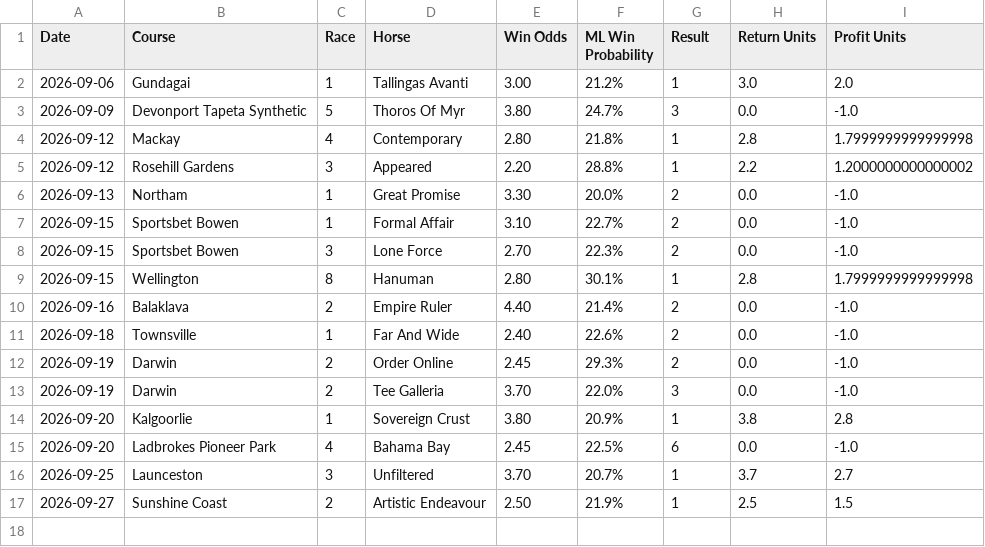
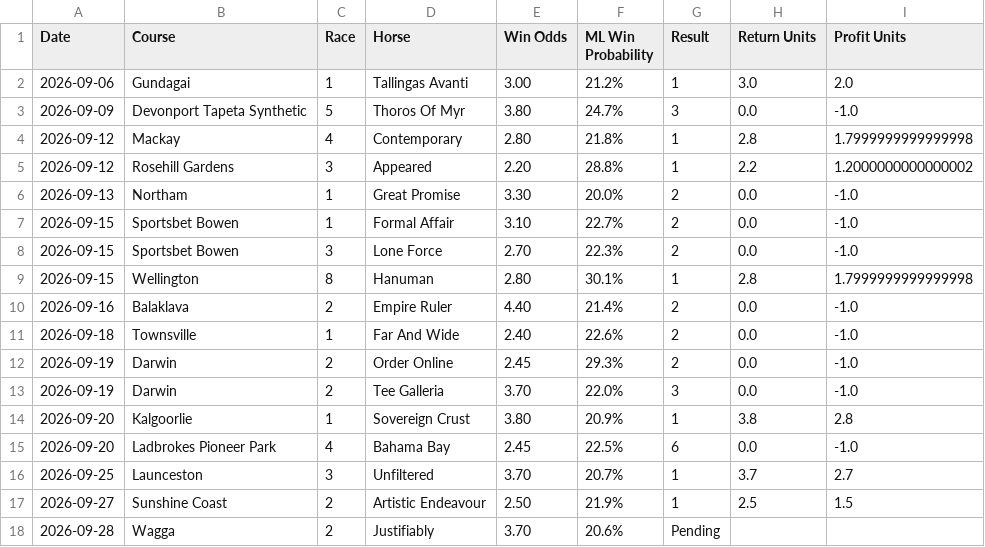
Before and after one commit to puntingiq/puntingiq-site, a CSV file: reports/latest/founders_premium_live_results.csv, drawn as a sheet; the diff names each change by its address in the sheet, - before the commit and + after, or states it on an @@ line.

```diff
--- a/reports/latest/founders_premium_live_results.csv
+++ b/reports/latest/founders_premium_live_results.csv
+row 18: 2026-09-28 | Wagga | 2 | Justifiably | 3.70 | 20.6% | Pending
```
Also changed, not shown: 15 other files.
